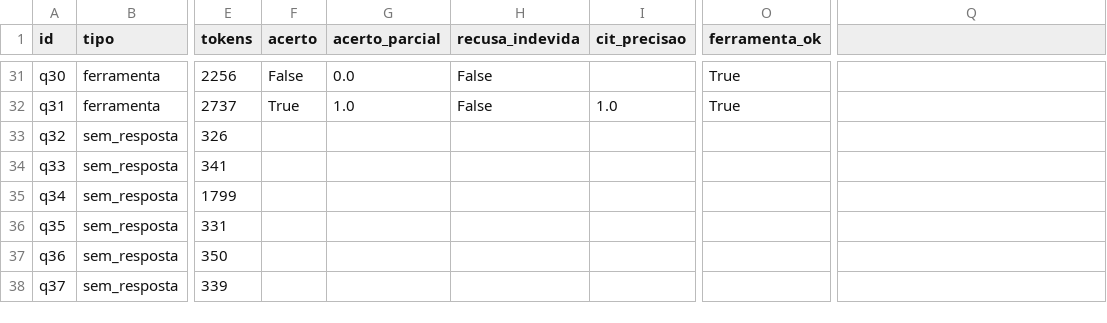
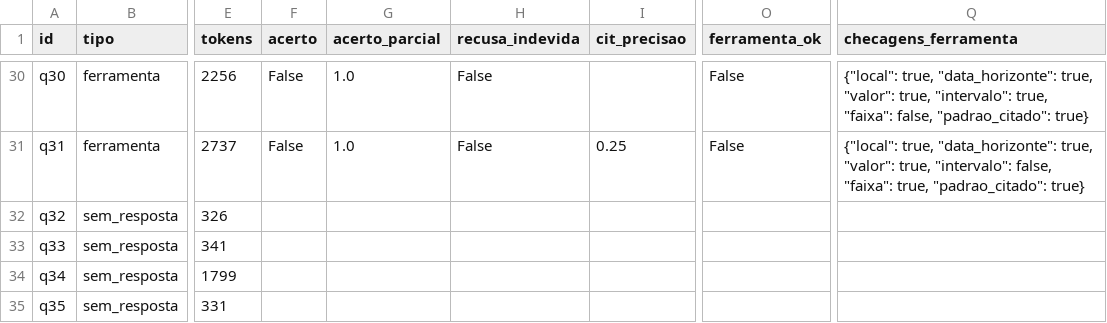
Before and after one commit to LucasBetioli123/AirIQ-SP, a CSV file: reports/metrics/rag_eval_detalhe_gemma3-4b-it-q4_k_m.csv, drawn as a sheet; only a part is shown, gaps mark what is left out; the shorter side is filled out with more unchanged rows; addresses are those after the commit; the diff covers the shown part only; the diff names each change by its address in the sheet, - before the commit and + after, or states it on an @@ line.

```diff
--- a/reports/metrics/rag_eval_detalhe_gemma3-4b-it-q4_k_m.csv
+++ b/reports/metrics/rag_eval_detalhe_gemma3-4b-it-q4_k_m.csv
-Q1: (empty)
+Q1: checagens_ferramenta
-G30 (acerto_parcial): 0.0
+G30 (acerto_parcial): 1.0
-O30:O31 (ferramenta_ok): True
+O30:O31 (ferramenta_ok): False
-Q30 (checagens_ferramenta): (empty)
+Q30 (checagens_ferramenta): {"local": true, "data_horizonte": true, "valor": true, "intervalo": true, "faixa": false, "padrao_citado": true}
-F31 (acerto): True
+F31 (acerto): False
-I31 (cit_precisao): 1.0
+I31 (cit_precisao): 0.25
-Q31 (checagens_ferramenta): (empty)
+Q31 (checagens_ferramenta): {"local": true, "data_horizonte": true, "valor": true, "intervalo": false, "faixa": true, "padrao_citado": true}
```
Also changed, not shown: 1 removed row and 12 edited cells elsewhere in this file, reports/metrics/rag_eval_detalhe_qwen3-4b_causal.csv, reports/metrics/rag_eval_resumo.csv, 53 other files.
